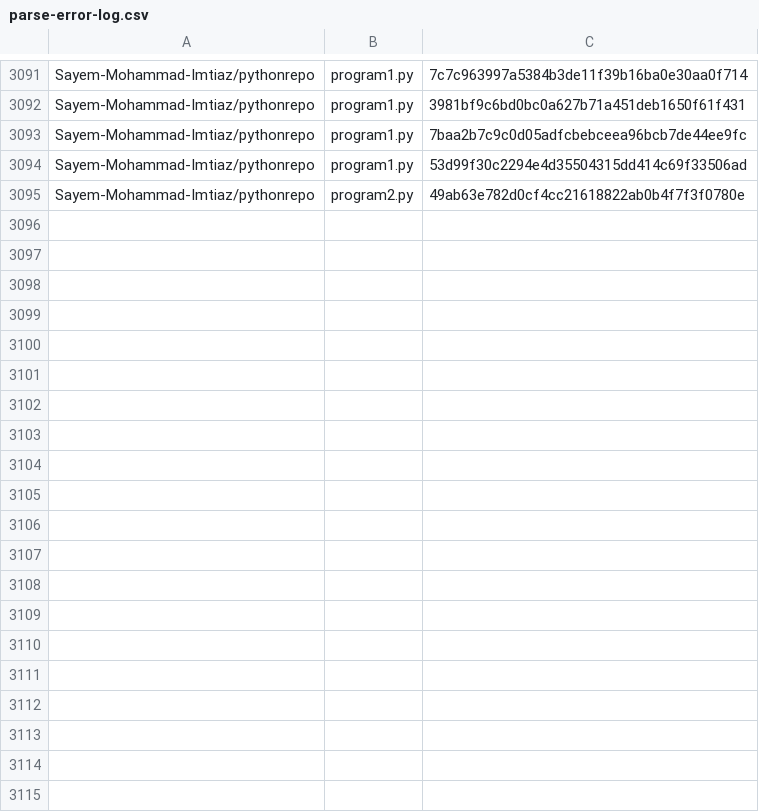
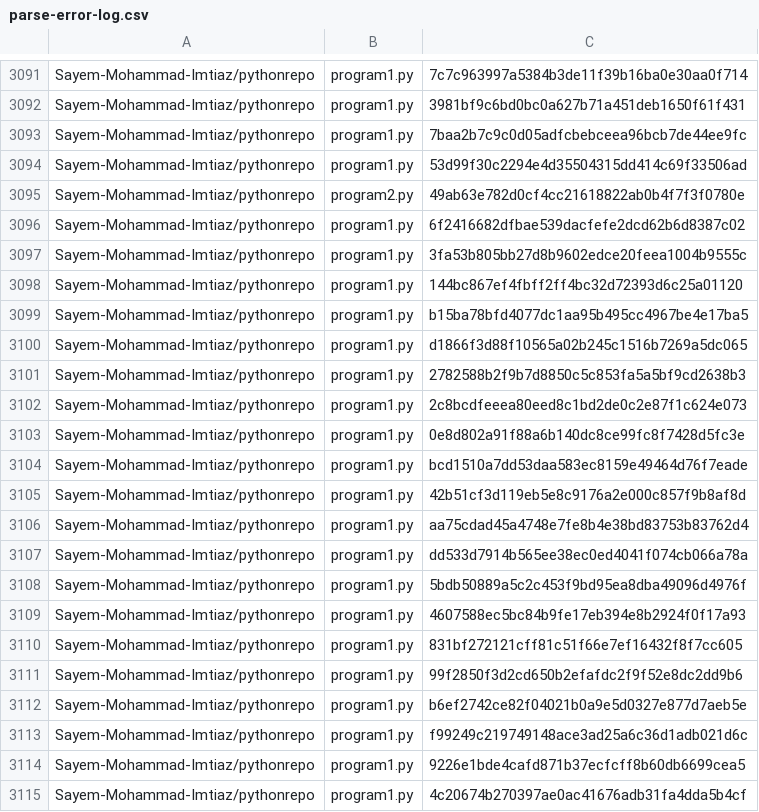
Before and after one commit to boalang/compiler, a CSV file: parse-error-log.csv, drawn as a sheet; only a part is shown, gaps mark what is left out; the diff covers the shown part only.

```diff
--- a/parse-error-log.csv
+++ b/parse-error-log.csv
@@ -3095 +3095,21 @@ Sayem-Mohammad-Imtiaz/pythonrepo, program1.py, 53d99f30c2294e4d35504315dd414c69f
 Sayem-Mohammad-Imtiaz/pythonrepo, program2.py, 49ab63e782d0cf4cc21618822ab0b4f7f3f0780e
+Sayem-Mohammad-Imtiaz/pythonrepo, program1.py, 6f2416682dfbae539dacfefe2dcd62b6d8387c02
+Sayem-Mohammad-Imtiaz/pythonrepo, program1.py, 3fa53b805bb27d8b9602edce20feea1004b9555c
+Sayem-Mohammad-Imtiaz/pythonrepo, program1.py, 144bc867ef4fbff2ff4bc32d72393d6c25a01120
+Sayem-Mohammad-Imtiaz/pythonrepo, program1.py, b15ba78bfd4077dc1aa95b495cc4967be4e17ba5
+Sayem-Mohammad-Imtiaz/pythonrepo, program1.py, d1866f3d88f10565a02b245c1516b7269a5dc065
+Sayem-Mohammad-Imtiaz/pythonrepo, program1.py, 2782588b2f9b7d8850c5c853fa5a5bf9cd2638b3
+Sayem-Mohammad-Imtiaz/pythonrepo, program1.py, 2c8bcdfeeea80eed8c1bd2de0c2e87f1c624e073
+Sayem-Mohammad-Imtiaz/pythonrepo, program1.py, 0e8d802a91f88a6b140dc8ce99fc8f7428d5fc3e
+Sayem-Mohammad-Imtiaz/pythonrepo, program1.py, bcd1510a7dd53daa583ec8159e49464d76f7eade
+Sayem-Mohammad-Imtiaz/pythonrepo, program1.py, 42b51cf3d119eb5e8c9176a2e000c857f9b8af8d
+Sayem-Mohammad-Imtiaz/pythonrepo, program1.py, aa75cdad45a4748e7fe8b4e38bd83753b83762d4
+Sayem-Mohammad-Imtiaz/pythonrepo, program1.py, dd533d7914b565ee38ec0ed4041f074cb066a78a
+Sayem-Mohammad-Imtiaz/pythonrepo, program1.py, 5bdb50889a5c2c453f9bd95ea8dba49096d4976f
+Sayem-Mohammad-Imtiaz/pythonrepo, program1.py, 4607588ec5bc84b9fe17eb394e8b2924f0f17a93
+Sayem-Mohammad-Imtiaz/pythonrepo, program1.py, 831bf272121cff81c51f66e7ef16432f8f7cc605
+Sayem-Mohammad-Imtiaz/pythonrepo, program1.py, 99f2850f3d2cd650b2efafdc2f9f52e8dc2dd9b6
+Sayem-Mohammad-Imtiaz/pythonrepo, program1.py, b6ef2742ce82f04021b0a9e5d0327e877d7aeb5e
+Sayem-Mohammad-Imtiaz/pythonrepo, program1.py, f99249c219749148ace3ad25a6c36d1adb021d6c
+Sayem-Mohammad-Imtiaz/pythonrepo, program1.py, 9226e1bde4cafd871b37ecfcff8b60db6699cea5
+Sayem-Mohammad-Imtiaz/pythonrepo, program1.py, 4c20674b270397ae0ac41676adb31fa4dda5b4cf
```
Also changed, not shown: 34 added rows elsewhere in this file, 3 other files.
